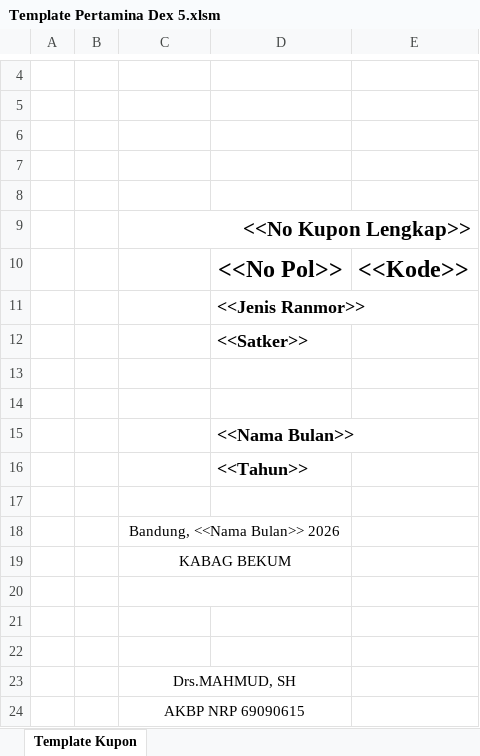
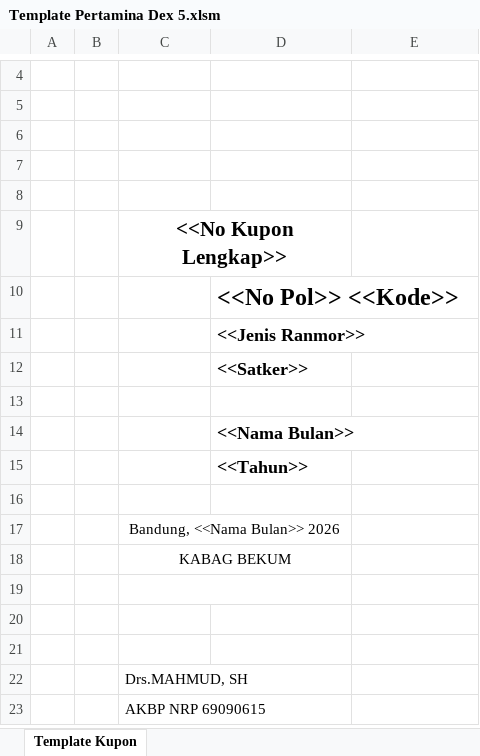
Before and after one commit to LISP38/mbbm_poldajabar_desktop, an Excel workbook: static/templates/kupon/Template Pertamina Dex 5.xlsm, sheet Template Kupon, drawn as a sheet; only a part is shown, gaps mark what is left out; values as stored, in another font and other column widths than the file's, no borders; charts and pictures not drawn; removed rows and columns are numbered as before the commit, all else as after; the diff names each change by its address in the sheet, - before the commit and + after, or states it on an @@ line.

Commit message:
Add new template kupon

```diff
--- a/static/templates/kupon/Template Pertamina Dex 5.xlsm (sheet Template Kupon)
+++ b/static/templates/kupon/Template Pertamina Dex 5.xlsm (sheet Template Kupon)
-C9 alignment: right
+C9 alignment: center
-C9:E9 merged
+C9:D9 merged
-row 10:  |  |  | <<No Pol>> | <<Kode>>
+row 10:  |  |  | <<No Pol>> <<Kode>>
-row 13: (empty)
-C22:C23 alignment: center
+C22:C23 alignment: left
```
Also changed, not shown: charts or pictures, static/templates/kupon/Template Pertamax 1.xlsm, static/templates/kupon/Template Pertamina Dex 1.xlsm, 18 other files.
